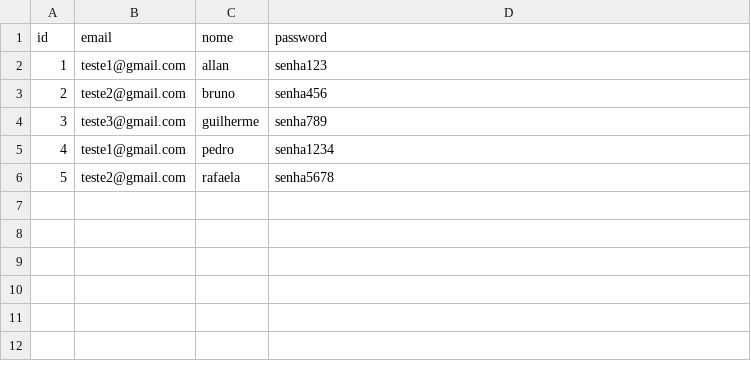
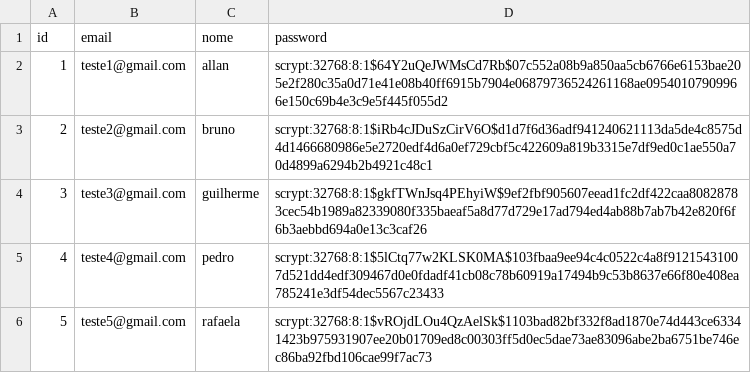
Before and after one commit to BrunoDevMoraes/api_labmaker, a CSV file: data/users.csv, drawn as a sheet.

```diff
--- a/data/users.csv
+++ b/data/users.csv
@@ -1,6 +1,6 @@
 id;email;nome;password
-1;teste1@gmail.com;allan;senha123
-2;teste2@gmail.com;bruno;senha456
-3;teste3@gmail.com;guilherme;senha789
-4;teste1@gmail.com;pedro;senha1234
-5;teste2@gmail.com;rafaela;senha5678
+1;teste1@gmail.com;allan;scrypt:32768:8:1$64Y2uQeJWMsCd7Rb$07c552a08b9a850aa5cb6766e6153bae205e2f280c35a0d71e41e08b40ff6915b7904e06879736524261168ae09540107909966e150c69b4e3c9e5f445f055d2
+2;teste2@gmail.com;bruno;scrypt:32768:8:1$iRb4cJDuSzCirV6O$d1d7f6d36adf941240621113da5de4c8575d4d1466680986e5e2720edf4d6a0ef729cbf5c422609a819b3315e7df9ed0c1ae550a70d4899a6294b2b4921c48c1
+3;teste3@gmail.com;guilherme;scrypt:32768:8:1$gkfTWnJsq4PEhyiW$9ef2fbf905607eead1fc2df422caa80828783cec54b1989a82339080f335baeaf5a8d77d729e17ad794ed4ab88b7ab7b42e820f6f6b3aebbd694a0e13c3caf26
+4;teste4@gmail.com;pedro;scrypt:32768:8:1$5lCtq77w2KLSK0MA$103fbaa9ee94c4c0522c4a8f91215431007d521dd4edf309467d0e0fdadf41cb08c78b60919a17494b9c53b8637e66f80e408ea785241e3df54dec5567c23433
+5;teste5@gmail.com;rafaela;scrypt:32768:8:1$vROjdLOu4QzAelSk$1103bad82bf332f8ad1870e74d443ce63341423b975931907ee20b01709ed8c00303ff5d0ec5dae73ae83096abe2ba6751be746ec86ba92fbd106cae99f7ac73
```
Also changed, not shown: 2 other files.
